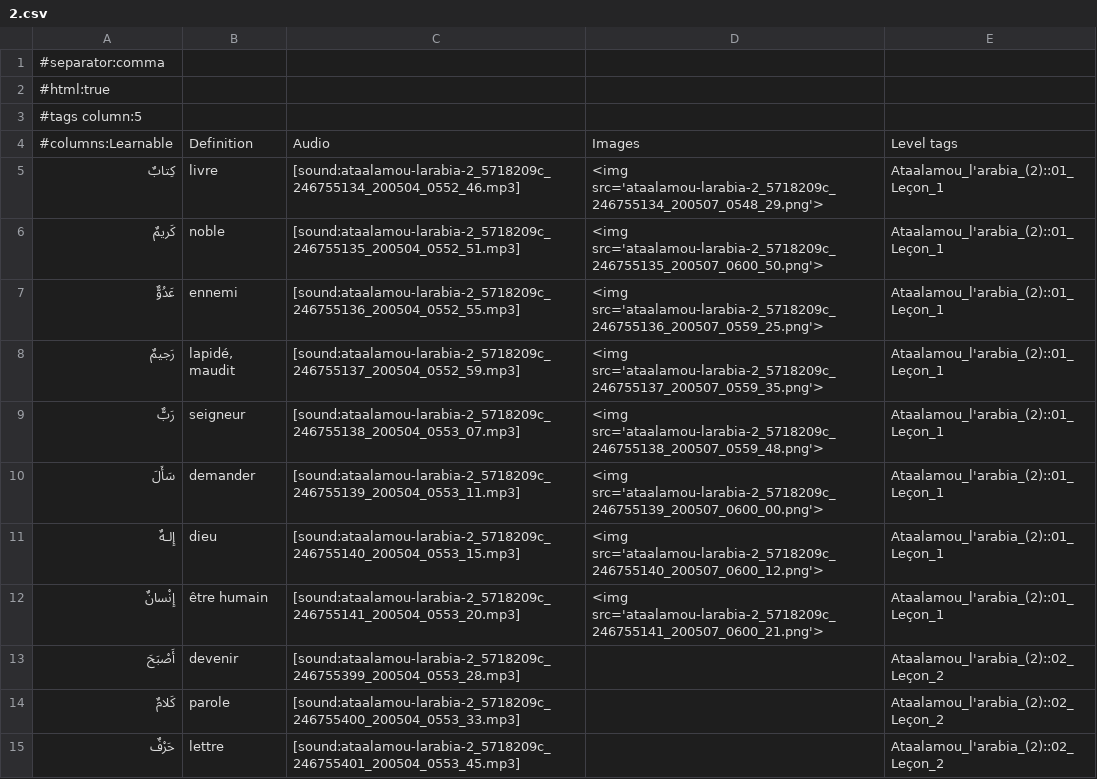
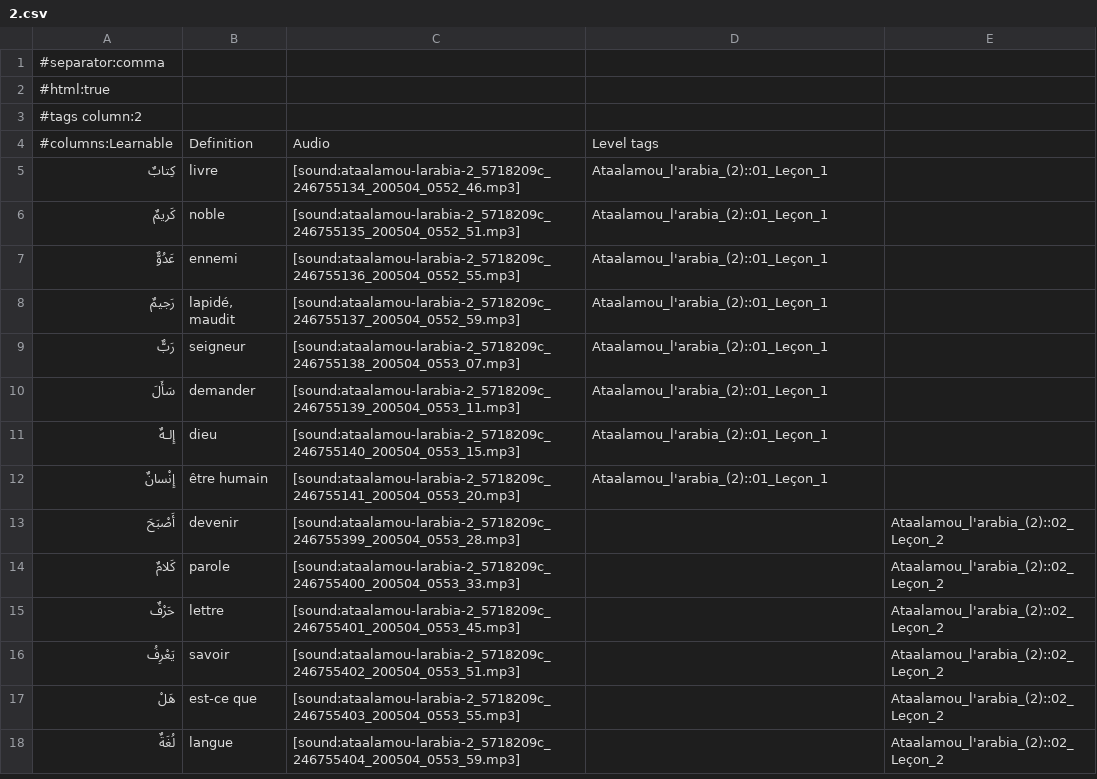
Before and after one commit to haszzz/haszzz.github.io, a CSV file: 2.csv, drawn as a sheet; only a part is shown; the shorter side is filled out with more unchanged rows.

Commit message:
Update 2.csv: Remove tags column and adjust column count

```diff
--- a/2.csv
+++ b/2.csv
@@ -2,12 +2,12 @@
 #html:true
-#tags column:5
-#columns:Learnable,Definition,Audio,Images,Level tags
-"كِتابٌ","livre","[sound:ataalamou-larabia-2_5718209c_246755134_200504_0552_46.mp3]",<img src='ataalamou-larabia-2_5718209c_246755134_200507_0548_29.png'>,"Ataalamou_l'arabia_(2)::01_Leçon_1"
-"كَريمٌ","noble","[sound:ataalamou-larabia-2_5718209c_246755135_200504_0552_51.mp3]",<img src='ataalamou-larabia-2_5718209c_246755135_200507_0600_50.png'>,"Ataalamou_l'arabia_(2)::01_Leçon_1"
-"عَدُوٌّ","ennemi","[sound:ataalamou-larabia-2_5718209c_246755136_200504_0552_55.mp3]",<img src='ataalamou-larabia-2_5718209c_246755136_200507_0559_25.png'>,"Ataalamou_l'arabia_(2)::01_Leçon_1"
-"رَجيمٌ","lapidé, maudit","[sound:ataalamou-larabia-2_5718209c_246755137_200504_0552_59.mp3]",<img src='ataalamou-larabia-2_5718209c_246755137_200507_0559_35.png'>,"Ataalamou_l'arabia_(2)::01_Leçon_1"
-"رَبٌّ","seigneur","[sound:ataalamou-larabia-2_5718209c_246755138_200504_0553_07.mp3]",<img src='ataalamou-larabia-2_5718209c_246755138_200507_0559_48.png'>,"Ataalamou_l'arabia_(2)::01_Leçon_1"
-"سَأَلَ","demander","[sound:ataalamou-larabia-2_5718209c_246755139_200504_0553_11.mp3]",<img src='ataalamou-larabia-2_5718209c_246755139_200507_0600_00.png'>,"Ataalamou_l'arabia_(2)::01_Leçon_1"
-"إِلـهٌ","dieu","[sound:ataalamou-larabia-2_5718209c_246755140_200504_0553_15.mp3]",<img src='ataalamou-larabia-2_5718209c_246755140_200507_0600_12.png'>,"Ataalamou_l'arabia_(2)::01_Leçon_1"
-"إِنْسانٌ","être humain","[sound:ataalamou-larabia-2_5718209c_246755141_200504_0553_20.mp3]",<img src='ataalamou-larabia-2_5718209c_246755141_200507_0600_21.png'>,"Ataalamou_l'arabia_(2)::01_Leçon_1"
+#tags column:2
+#columns:Learnable,Definition,Audio,Level tags
+"كِتابٌ","livre","[sound:ataalamou-larabia-2_5718209c_246755134_200504_0552_46.mp3]","Ataalamou_l'arabia_(2)::01_Leçon_1"
+"كَريمٌ","noble","[sound:ataalamou-larabia-2_5718209c_246755135_200504_0552_51.mp3]","Ataalamou_l'arabia_(2)::01_Leçon_1"
+"عَدُوٌّ","ennemi","[sound:ataalamou-larabia-2_5718209c_246755136_200504_0552_55.mp3]","Ataalamou_l'arabia_(2)::01_Leçon_1"
+"رَجيمٌ","lapidé, maudit","[sound:ataalamou-larabia-2_5718209c_246755137_200504_0552_59.mp3]","Ataalamou_l'arabia_(2)::01_Leçon_1"
+"رَبٌّ","seigneur","[sound:ataalamou-larabia-2_5718209c_246755138_200504_0553_07.mp3]","Ataalamou_l'arabia_(2)::01_Leçon_1"
+"سَأَلَ","demander","[sound:ataalamou-larabia-2_5718209c_246755139_200504_0553_11.mp3]","Ataalamou_l'arabia_(2)::01_Leçon_1"
+"إِلـهٌ","dieu","[sound:ataalamou-larabia-2_5718209c_246755140_200504_0553_15.mp3]","Ataalamou_l'arabia_(2)::01_Leçon_1"
+"إِنْسانٌ","être humain","[sound:ataalamou-larabia-2_5718209c_246755141_200504_0553_20.mp3]","Ataalamou_l'arabia_(2)::01_Leçon_1"
 "أَصْبَحَ","devenir","[sound:ataalamou-larabia-2_5718209c_246755399_200504_0553_28.mp3]",,"Ataalamou_l'arabia_(2)::02_Leçon_2"
```
